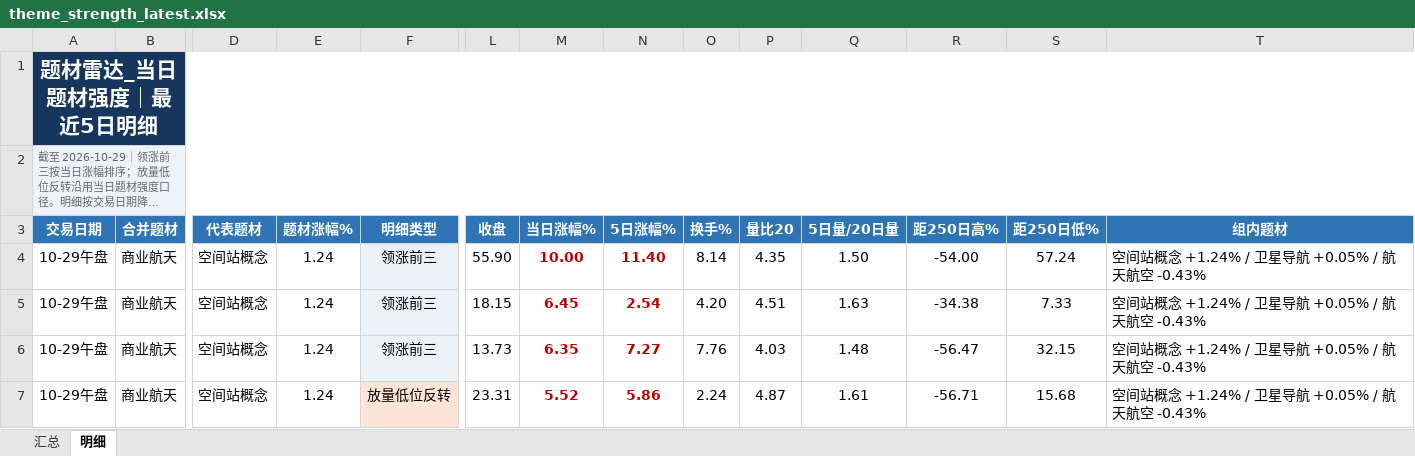
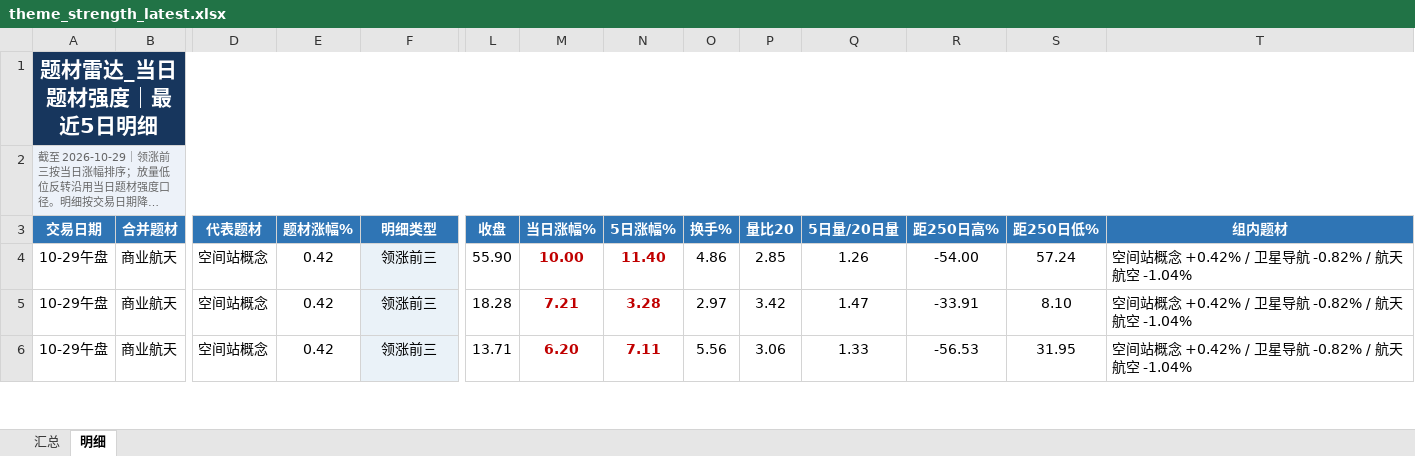
Before and after one commit to nancybhc/a-share-blast-lab, an Excel workbook: data/theme_strength_latest.xlsx, sheet 明细, drawn as a sheet; only a part is shown, gaps mark what is left out; long unchanged cells end in …; values as stored, in another font and other column widths than the file's, no borders; removed rows and columns are numbered as before the commit, all else as after; rows hold the shown columns only; the diff covers the shown part only; the diff names each change by its address in the sheet, - before the commit and + after, or states it on an @@ line.

```diff
--- a/data/theme_strength_latest.xlsx (sheet 明细)
+++ b/data/theme_strength_latest.xlsx (sheet 明细)
-E4:E6 (题材涨幅%): 1.24
+E4:E6 (题材涨幅%): 0.42
-O4 (换手%): 8.14
+O4 (换手%): 4.86
-P4 (量比20): 4.35
+P4 (量比20): 2.85
-Q4 (5日量/20日量): 1.50
+Q4 (5日量/20日量): 1.26
-T4:T6 (组内题材): 空间站概念 +1.24% / 卫星导航 +0.05% / 航天航空 -0.43%
+T4:T6 (组内题材): 空间站概念 +0.42% / 卫星导航 -0.82% / 航天航空 -1.04%
-L5 (收盘): 18.15
+L5 (收盘): 18.28
-M5 (当日涨幅%): 6.45
+M5 (当日涨幅%): 7.21
-N5 (5日涨幅%): 2.54
+N5 (5日涨幅%): 3.28
-O5 (换手%): 4.20
+O5 (换手%): 2.97
-P5 (量比20): 4.51
+P5 (量比20): 3.42
-Q5 (5日量/20日量): 1.63
+Q5 (5日量/20日量): 1.47
-R5 (距250日高%): -34.38
+R5 (距250日高%): -33.91
-S5 (距250日低%): 7.33
+S5 (距250日低%): 8.10
-L6 (收盘): 13.73
+L6 (收盘): 13.71
-M6 (当日涨幅%): 6.35
+M6 (当日涨幅%): 6.20
-N6 (5日涨幅%): 7.27
+N6 (5日涨幅%): 7.11
-O6 (换手%): 7.76
+O6 (换手%): 5.56
-P6 (量比20): 4.03
+P6 (量比20): 3.06
-Q6 (5日量/20日量): 1.48
+Q6 (5日量/20日量): 1.33
-R6 (距250日高%): -56.47
+R6 (距250日高%): -56.53
-S6 (距250日低%): 32.15
+S6 (距250日低%): 31.95
-row 7: 10-29午盘 | 商业航天 | 空间站概念 | 1.24 | 放量低位反转 | 23.31 | 5.52 | 5.86 | 2.24 | 4.87 | 1.61 | -56.71 | 15.68 | 空间站概念 +1.24% / 卫星导航 +0.05% / 航天航空 -0.43%
```
Also changed, not shown: 10 added rows, 15 removed rows and 47 edited cells elsewhere in this sheet, sheet 汇总, 8 other files.
